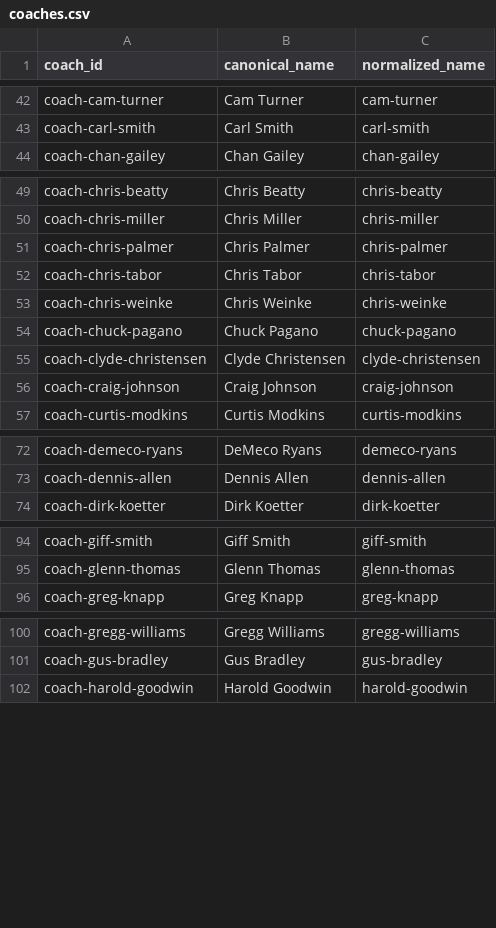
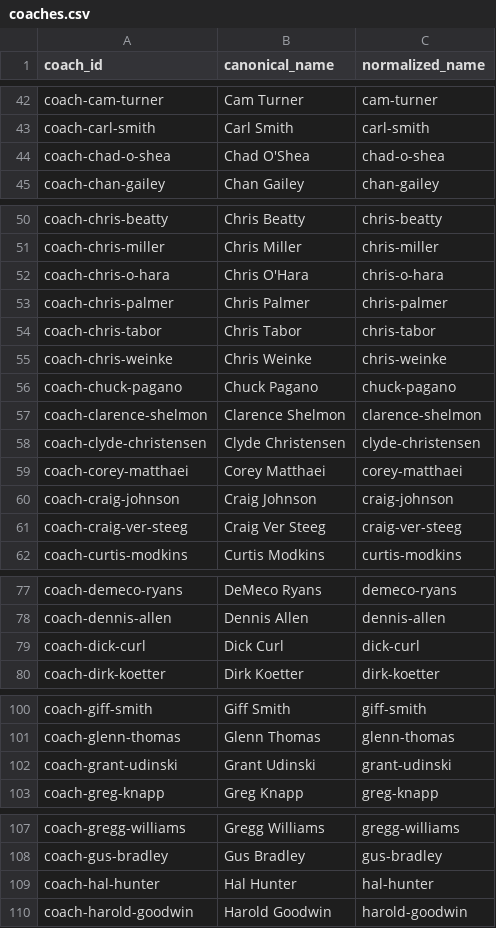
Before and after one commit to Moe243/Coach-Analysis-Project, a CSV file: data/manual/coaches.csv, drawn as a sheet; only a part is shown, gaps mark what is left out; the diff covers the shown part only.

```diff
--- a/data/manual/coaches.csv
+++ b/data/manual/coaches.csv
@@ -43,2 +43,3 @@ coach-cam-turner,Cam Turner,cam-turner
 coach-carl-smith,Carl Smith,carl-smith
+coach-chad-o-shea,Chad O'Shea,chad-o-shea
 coach-chan-gailey,Chan Gailey,chan-gailey
@@ -50,2 +51,3 @@ coach-chris-beatty,Chris Beatty,chris-beatty
 coach-chris-miller,Chris Miller,chris-miller
+coach-chris-o-hara,Chris O'Hara,chris-o-hara
 coach-chris-palmer,Chris Palmer,chris-palmer
@@ -54,4 +56,7 @@ coach-chris-weinke,Chris Weinke,chris-weinke
 coach-chuck-pagano,Chuck Pagano,chuck-pagano
+coach-clarence-shelmon,Clarence Shelmon,clarence-shelmon
 coach-clyde-christensen,Clyde Christensen,clyde-christensen
+coach-corey-matthaei,Corey Matthaei,corey-matthaei
 coach-craig-johnson,Craig Johnson,craig-johnson
+coach-craig-ver-steeg,Craig Ver Steeg,craig-ver-steeg
 coach-curtis-modkins,Curtis Modkins,curtis-modkins
@@ -73,2 +78,3 @@ coach-demeco-ryans,DeMeco Ryans,demeco-ryans
 coach-dennis-allen,Dennis Allen,dennis-allen
+coach-dick-curl,Dick Curl,dick-curl
 coach-dirk-koetter,Dirk Koetter,dirk-koetter
@@ -95,2 +101,3 @@ coach-giff-smith,Giff Smith,giff-smith
 coach-glenn-thomas,Glenn Thomas,glenn-thomas
+coach-grant-udinski,Grant Udinski,grant-udinski
 coach-greg-knapp,Greg Knapp,greg-knapp
@@ -101,2 +108,3 @@ coach-gregg-williams,Gregg Williams,gregg-williams
 coach-gus-bradley,Gus Bradley,gus-bradley
+coach-hal-hunter,Hal Hunter,hal-hunter
 coach-harold-goodwin,Harold Goodwin,harold-goodwin
```
Also changed, not shown: 6 added rows elsewhere in this file, data/manual/coaching_change_audit.csv, 15 other files.
